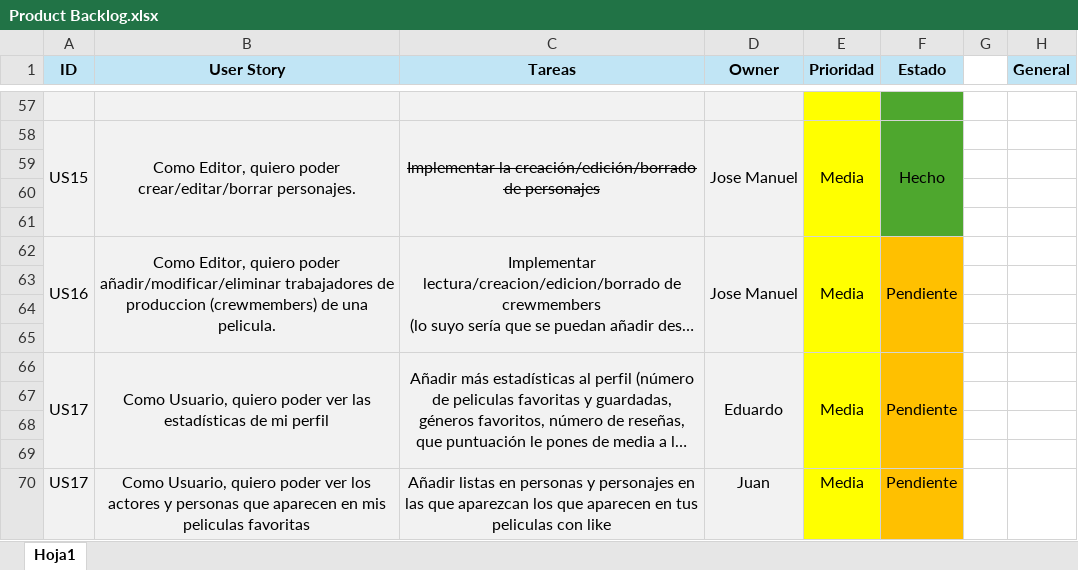
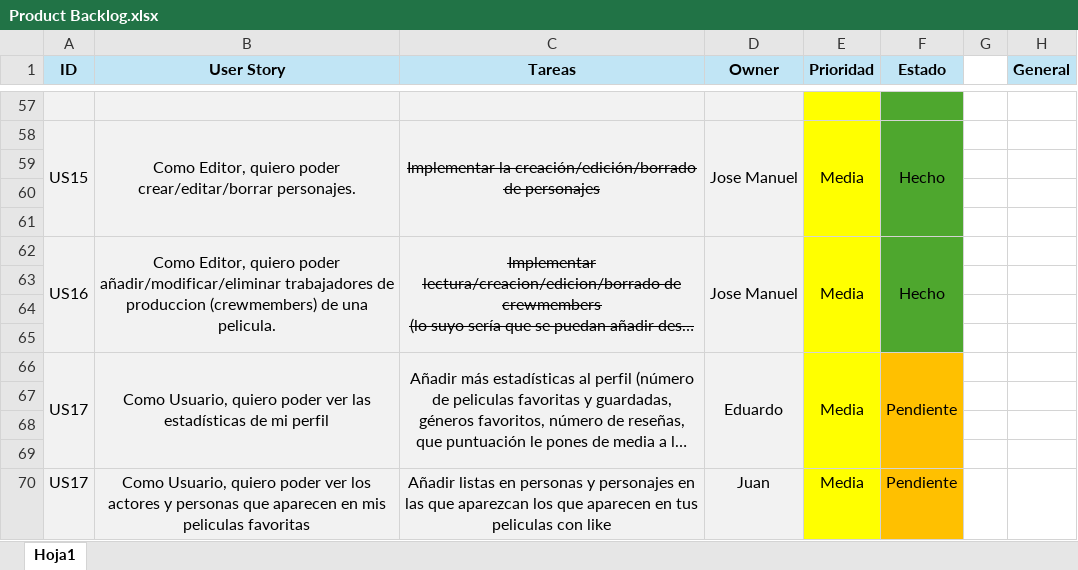
Before and after one commit to jacegar/ArkhamMovies, an Excel workbook: ToDo/Product Backlog.xlsx, sheet Hoja1, drawn as a sheet; only a part is shown, gaps mark what is left out; long unchanged cells end in …; values as stored, in another font and other column widths than the file's, no borders; the diff names each change by its address in the sheet, - before the commit and + after, or states it on an @@ line.

Commit message:
crewmember tachado

```diff
--- a/ToDo/Product Backlog.xlsx (sheet Hoja1)
+++ b/ToDo/Product Backlog.xlsx (sheet Hoja1)
-C62 strikethrough: off
+C62 strikethrough: on
-F62 (Estado): Pendiente
+F62 (Estado): Hecho
-F62:F65 fill: #FFC000
+F62:F65 fill: #4EA72E
```
